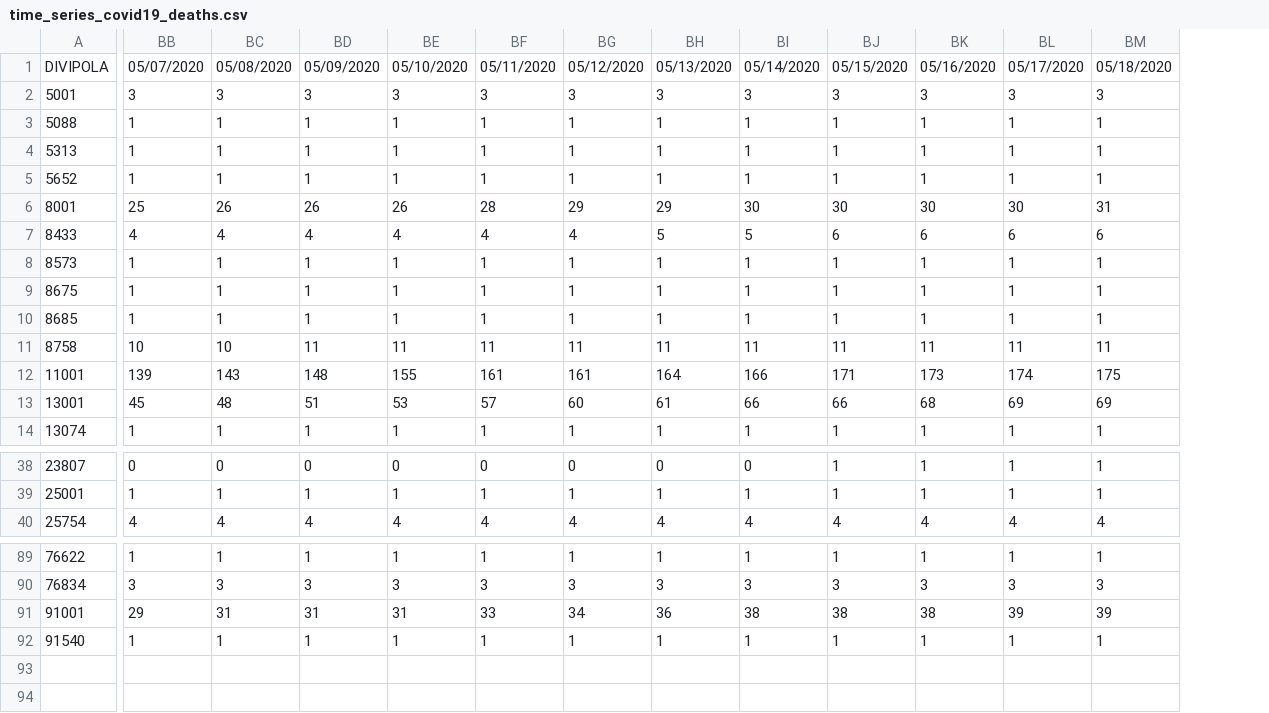
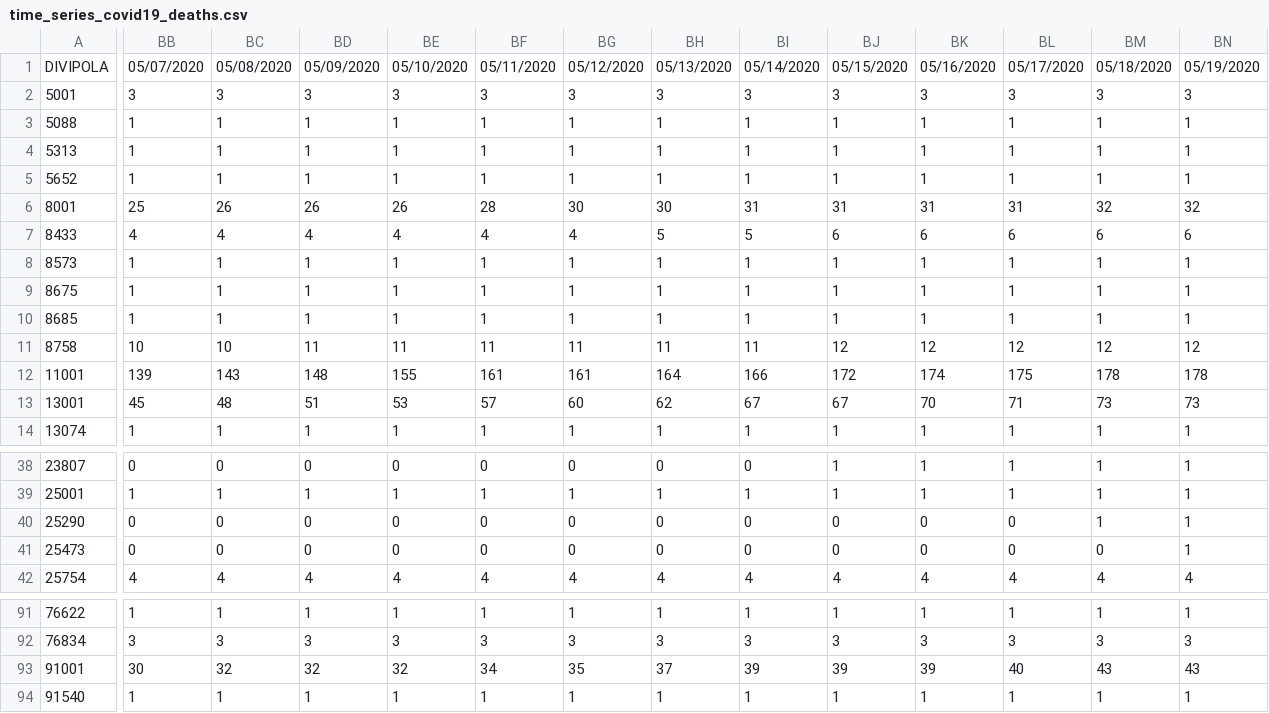
Before and after one commit to CovidDataProject/DataCovid19Colombia, a CSV file: covid_19_data_colombia/covid_19_time_series/time_series_covid19_deaths.csv, drawn as a sheet; only a part is shown, gaps mark what is left out; addresses are those after the commit; rows hold the shown columns only; the diff covers the shown part only; the diff names each change by its address in the sheet, - before the commit and + after, or states it on an @@ line.

```diff
--- a/covid_19_data_colombia/covid_19_time_series/time_series_covid19_deaths.csv
+++ b/covid_19_data_colombia/covid_19_time_series/time_series_covid19_deaths.csv
+column BN, rows 1-14: 05/19/2020 | 3 | 1 | 1 | 1 | 32 | 6 | 1 | 1 | 1 | 12 | 178 | 73 | 1; rows 38-39: 1 | 1; row 42: 4; rows 91-94: 1 | 3 | 43 | 1
-BG6: 29
+BG6: 30
-BH6: 29
+BH6: 30
-BI6: 30
+BI6: 31
-BJ6: 30
+BJ6: 31
-BK6: 30
+BK6: 31
-BL6: 30
+BL6: 31
-BM6: 31
+BM6: 32
-BJ11: 11
+BJ11: 12
-BK11: 11
+BK11: 12
-BL11: 11
+BL11: 12
-BM11: 11
+BM11: 12
-BJ12: 171
+BJ12: 172
-BK12: 173
+BK12: 174
-BL12: 174
+BL12: 175
-BM12: 175
+BM12: 178
-BH13: 61
+BH13: 62
-BI13: 66
+BI13: 67
-BJ13: 66
+BJ13: 67
-BK13: 68
+BK13: 70
-BL13: 69
+BL13: 71
-BM13: 69
+BM13: 73
+row 40: 25290 | 0 | 0 | 0 | 0 | 0 | 0 | 0 | 0 | 0 | 0 | 0 | 1 | 1
+row 41: 25473 | 0 | 0 | 0 | 0 | 0 | 0 | 0 | 0 | 0 | 0 | 0 | 0 | 1
-BB93: 29
+BB93: 30
-BC93: 31
+BC93: 32
-BD93: 31
+BD93: 32
-BE93: 31
+BE93: 32
-BF93: 33
+BF93: 34
-BG93: 34
+BG93: 35
-BH93: 36
+BH93: 37
-BI93: 38
+BI93: 39
-BJ93: 38
+BJ93: 39
-BK93: 38
+BK93: 39
-BL93: 39
+BL93: 40
-BM93: 39
+BM93: 43
```
Also changed, not shown: 29 edited cells elsewhere in this file, covid_19_data_colombia/covid_19_time_series/time_series_covid19_confirmed.csv, covid_19_data_colombia/covid_19_time_series/time_series_covid19_recovered.csv.
